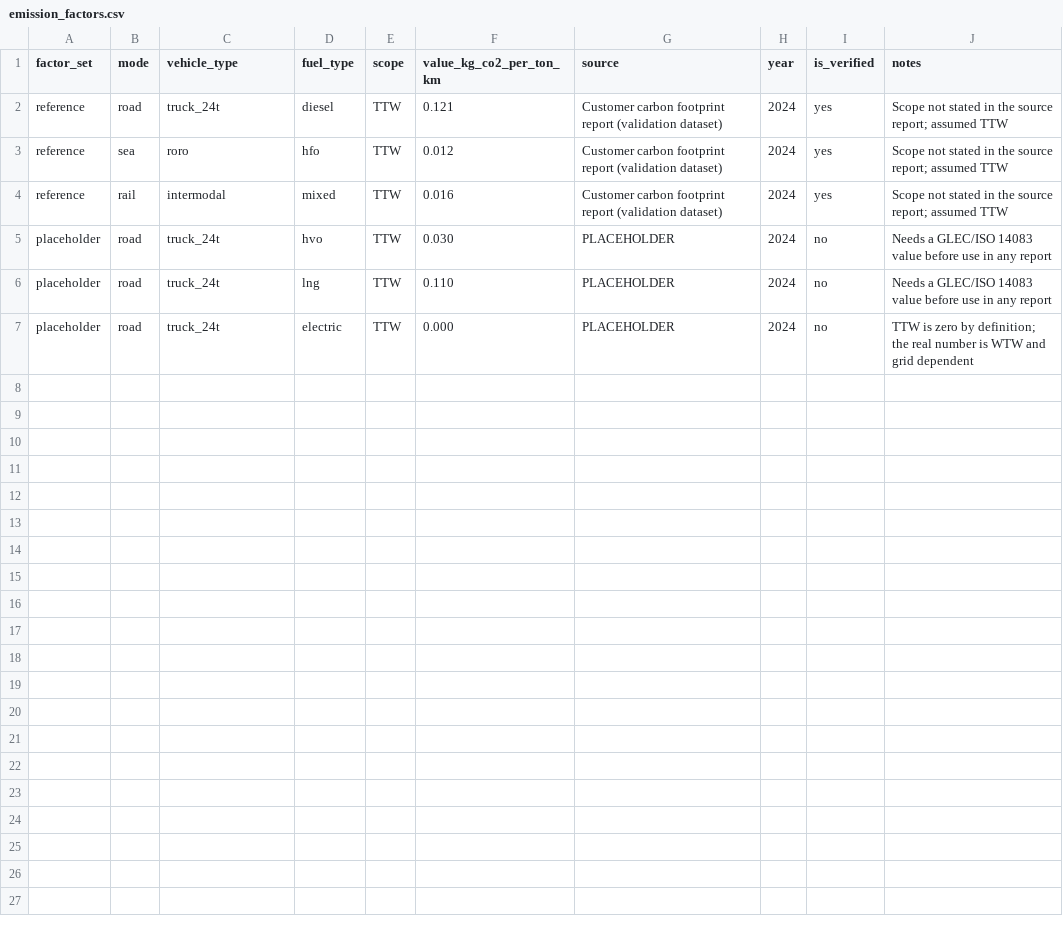
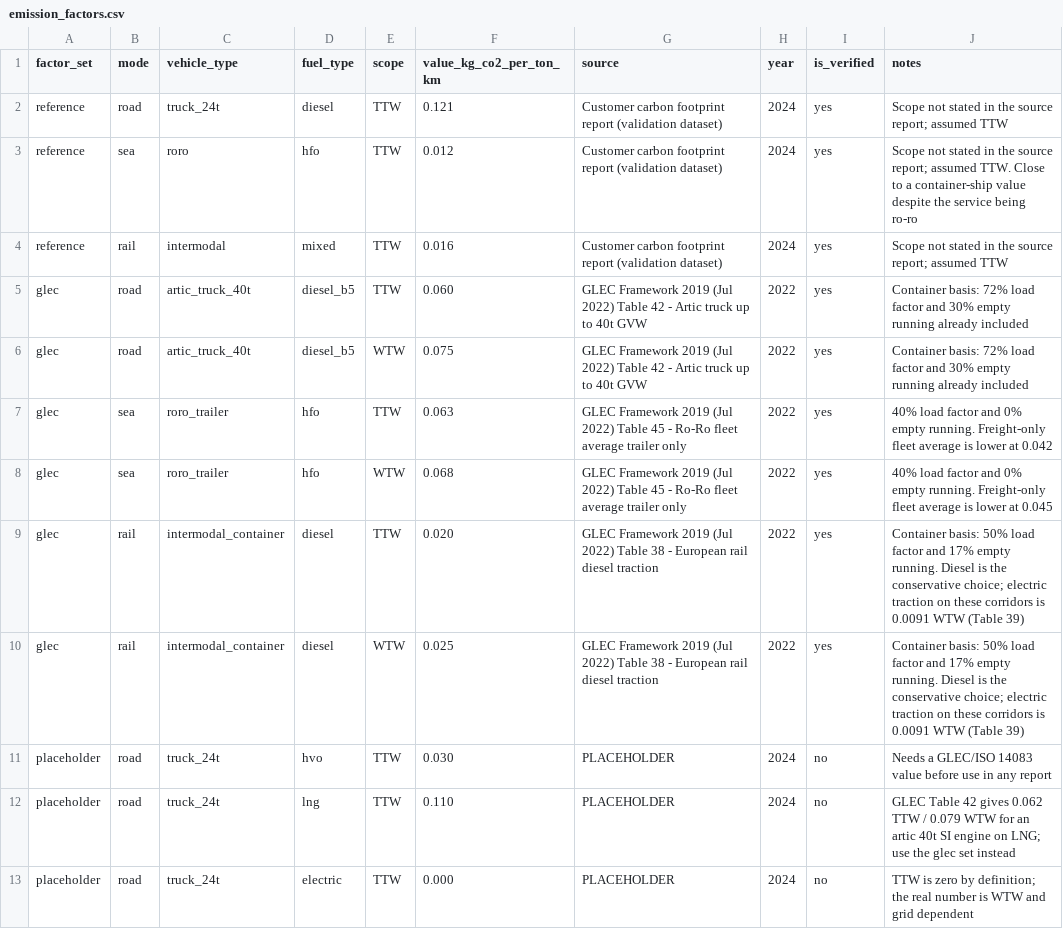
Before and after one commit to dogadurak/FreightPrint, a CSV file: data/emission_factors.csv, drawn as a sheet.

```diff
--- a/data/emission_factors.csv
+++ b/data/emission_factors.csv
@@ -2,6 +2,12 @@ factor_set,mode,vehicle_type,fuel_type,scope,value_kg_co2_per_ton_km,source,year
 reference,road,truck_24t,diesel,TTW,0.121,Customer carbon footprint report (validation dataset),2024,yes,Scope not stated in the source report; assumed TTW
-reference,sea,roro,hfo,TTW,0.012,Customer carbon footprint report (validation dataset),2024,yes,Scope not stated in the source report; assumed TTW
+reference,sea,roro,hfo,TTW,0.012,Customer carbon footprint report (validation dataset),2024,yes,Scope not stated in the source report; assumed TTW. Close to a container-ship value despite the service being ro-ro
 reference,rail,intermodal,mixed,TTW,0.016,Customer carbon footprint report (validation dataset),2024,yes,Scope not stated in the source report; assumed TTW
+glec,road,artic_truck_40t,diesel_b5,TTW,0.060,GLEC Framework 2019 (Jul 2022) Table 42 - Artic truck up to 40t GVW,2022,yes,Container basis: 72% load factor and 30% empty running already included
+glec,road,artic_truck_40t,diesel_b5,WTW,0.075,GLEC Framework 2019 (Jul 2022) Table 42 - Artic truck up to 40t GVW,2022,yes,Container basis: 72% load factor and 30% empty running already included
+glec,sea,roro_trailer,hfo,TTW,0.063,GLEC Framework 2019 (Jul 2022) Table 45 - Ro-Ro fleet average trailer only,2022,yes,40% load factor and 0% empty running. Freight-only fleet average is lower at 0.042
+glec,sea,roro_trailer,hfo,WTW,0.068,GLEC Framework 2019 (Jul 2022) Table 45 - Ro-Ro fleet average trailer only,2022,yes,40% load factor and 0% empty running. Freight-only fleet average is lower at 0.045
+glec,rail,intermodal_container,diesel,TTW,0.020,GLEC Framework 2019 (Jul 2022) Table 38 - European rail diesel traction,2022,yes,Container basis: 50% load factor and 17% empty running. Diesel is the conservative choice; electric traction on these corridors is 0.0091 WTW (Table 39)
+glec,rail,intermodal_container,diesel,WTW,0.025,GLEC Framework 2019 (Jul 2022) Table 38 - European rail diesel traction,2022,yes,Container basis: 50% load factor and 17% empty running. Diesel is the conservative choice; electric traction on these corridors is 0.0091 WTW (Table 39)
 placeholder,road,truck_24t,hvo,TTW,0.030,PLACEHOLDER,2024,no,Needs a GLEC/ISO 14083 value before use in any report
-placeholder,road,truck_24t,lng,TTW,0.110,PLACEHOLDER,2024,no,Needs a GLEC/ISO 14083 value before use in any report
+placeholder,road,truck_24t,lng,TTW,0.110,PLACEHOLDER,2024,no,GLEC Table 42 gives 0.062 TTW / 0.079 WTW for an artic 40t SI engine on LNG; use the glec set instead
 placeholder,road,truck_24t,electric,TTW,0.000,PLACEHOLDER,2024,no,TTW is zero by definition; the real number is WTW and grid dependent
```
Also changed, not shown: 6 other files.
